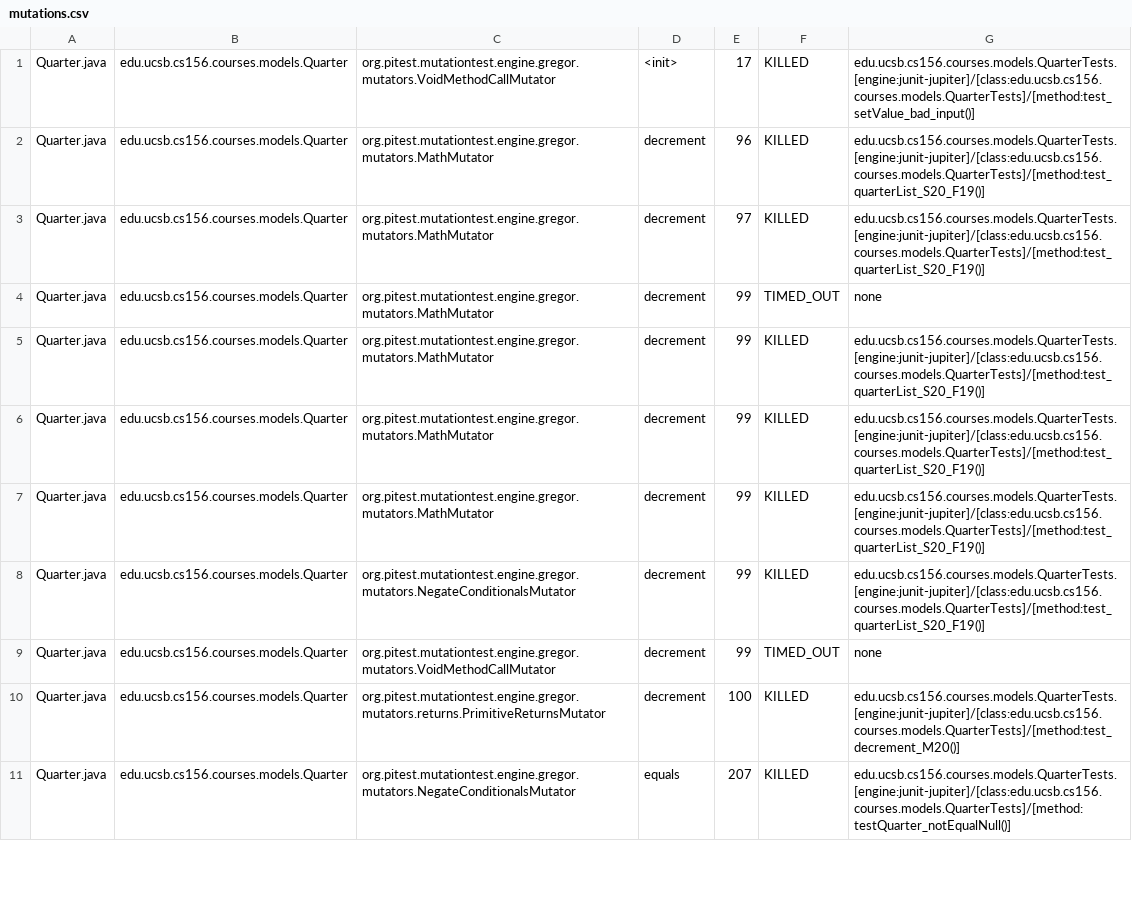
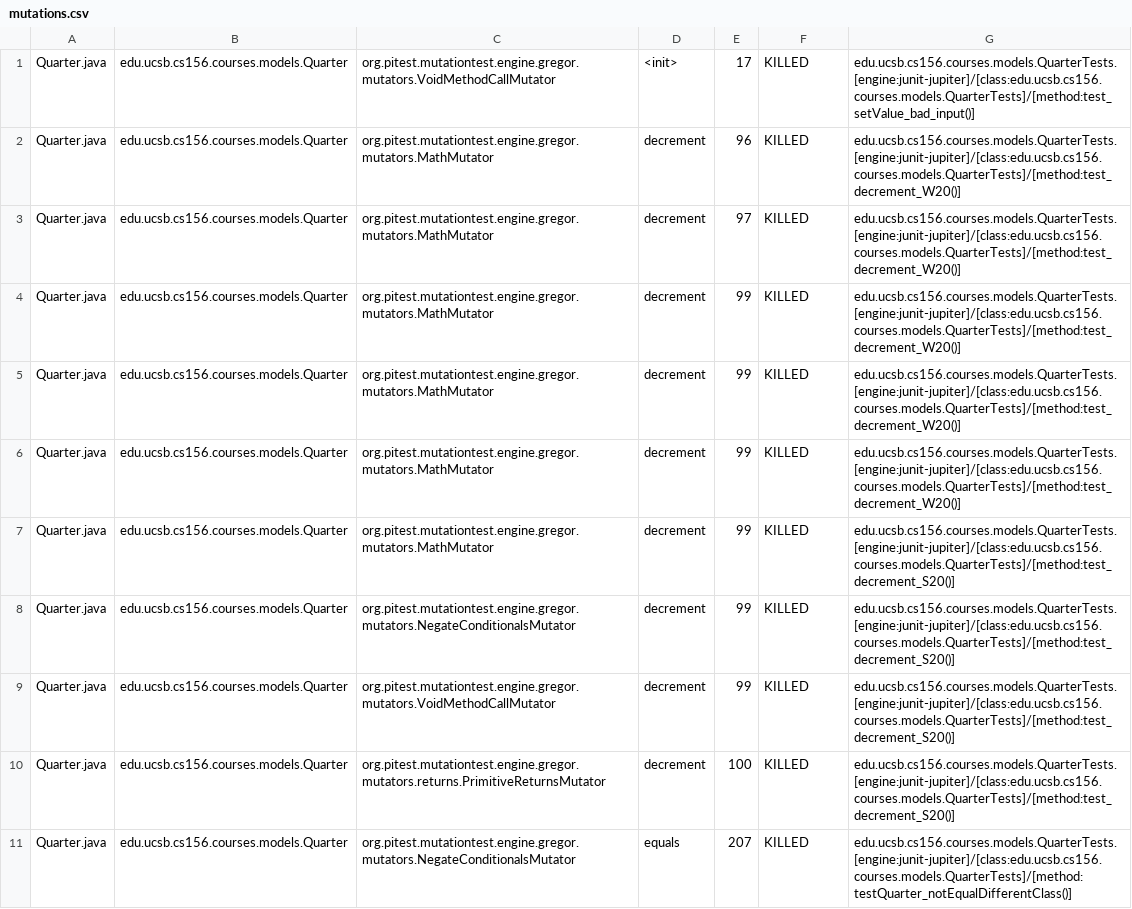
Before and after one commit to ucsb-cs156-w24/proj-courses-w24-5pm-4, a CSV file: prs/18/pitest/mutations.csv, drawn as a sheet; only a part is shown; the diff covers the shown part only.

Commit message:
Deploying to gh-pages from @ ucsb-cs156-w24/proj-courses-w24-5pm-4@0758bb37b277aee01aa5b18472cfa7c0a31aa735 🚀

```diff
--- a/prs/18/pitest/mutations.csv
+++ b/prs/18/pitest/mutations.csv
@@ -1,11 +1,11 @@
 Quarter.java,edu.ucsb.cs156.courses.models.Quarter,org.pitest.mutationtest.engine.gregor.mutators.VoidMethodCallMutator,<init>,17,KILLED,edu.ucsb.cs156.courses.models.QuarterTests.[engine:junit-jupiter]/[class:edu.ucsb.cs156.courses.models.QuarterTests]/[method:test_setValue_bad_input()]
-Quarter.java,edu.ucsb.cs156.courses.models.Quarter,org.pitest.mutationtest.engine.gregor.mutators.MathMutator,decrement,96,KILLED,edu.ucsb.cs156.courses.models.QuarterTests.[engine:junit-jupiter]/[class:edu.ucsb.cs156.courses.models.QuarterTests]/[method:test_quarterList_S20_F19()]
-Quarter.java,edu.ucsb.cs156.courses.models.Quarter,org.pitest.mutationtest.engine.gregor.mutators.MathMutator,decrement,97,KILLED,edu.ucsb.cs156.courses.models.QuarterTests.[engine:junit-jupiter]/[class:edu.ucsb.cs156.courses.models.QuarterTests]/[method:test_quarterList_S20_F19()]
-Quarter.java,edu.ucsb.cs156.courses.models.Quarter,org.pitest.mutationtest.engine.gregor.mutators.MathMutator,decrement,99,TIMED_OUT,none
-Quarter.java,edu.ucsb.cs156.courses.models.Quarter,org.pitest.mutationtest.engine.gregor.mutators.MathMutator,decrement,99,KILLED,edu.ucsb.cs156.courses.models.QuarterTests.[engine:junit-jupiter]/[class:edu.ucsb.cs156.courses.models.QuarterTests]/[method:test_quarterList_S20_F19()]
-Quarter.java,edu.ucsb.cs156.courses.models.Quarter,org.pitest.mutationtest.engine.gregor.mutators.MathMutator,decrement,99,KILLED,edu.ucsb.cs156.courses.models.QuarterTests.[engine:junit-jupiter]/[class:edu.ucsb.cs156.courses.models.QuarterTests]/[method:test_quarterList_S20_F19()]
-Quarter.java,edu.ucsb.cs156.courses.models.Quarter,org.pitest.mutationtest.engine.gregor.mutators.MathMutator,decrement,99,KILLED,edu.ucsb.cs156.courses.models.QuarterTests.[engine:junit-jupiter]/[class:edu.ucsb.cs156.courses.models.QuarterTests]/[method:test_quarterList_S20_F19()]
-Quarter.java,edu.ucsb.cs156.courses.models.Quarter,org.pitest.mutationtest.engine.gregor.mutators.NegateConditionalsMutator,decrement,99,KILLED,edu.ucsb.cs156.courses.models.QuarterTests.[engine:junit-jupiter]/[class:edu.ucsb.cs156.courses.models.QuarterTests]/[method:test_quarterList_S20_F19()]
-Quarter.java,edu.ucsb.cs156.courses.models.Quarter,org.pitest.mutationtest.engine.gregor.mutators.VoidMethodCallMutator,decrement,99,TIMED_OUT,none
-Quarter.java,edu.ucsb.cs156.courses.models.Quarter,org.pitest.mutationtest.engine.gregor.mutators.returns.PrimitiveReturnsMutator,decrement,100,KILLED,edu.ucsb.cs156.courses.models.QuarterTests.[engine:junit-jupiter]/[class:edu.ucsb.cs156.courses.models.QuarterTests]/[method:test_decrement_M20()]
-Quarter.java,edu.ucsb.cs156.courses.models.Quarter,org.pitest.mutationtest.engine.gregor.mutators.NegateConditionalsMutator,equals,207,KILLED,edu.ucsb.cs156.courses.models.QuarterTests.[engine:junit-jupiter]/[class:edu.ucsb.cs156.courses.models.QuarterTests]/[method:testQuarter_notEqualNull()]
+Quarter.java,edu.ucsb.cs156.courses.models.Quarter,org.pitest.mutationtest.engine.gregor.mutators.MathMutator,decrement,96,KILLED,edu.ucsb.cs156.courses.models.QuarterTests.[engine:junit-jupiter]/[class:edu.ucsb.cs156.courses.models.QuarterTests]/[method:test_decrement_W20()]
+Quarter.java,edu.ucsb.cs156.courses.models.Quarter,org.pitest.mutationtest.engine.gregor.mutators.MathMutator,decrement,97,KILLED,edu.ucsb.cs156.courses.models.QuarterTests.[engine:junit-jupiter]/[class:edu.ucsb.cs156.courses.models.QuarterTests]/[method:test_decrement_W20()]
+Quarter.java,edu.ucsb.cs156.courses.models.Quarter,org.pitest.mutationtest.engine.gregor.mutators.MathMutator,decrement,99,KILLED,edu.ucsb.cs156.courses.models.QuarterTests.[engine:junit-jupiter]/[class:edu.ucsb.cs156.courses.models.QuarterTests]/[method:test_decrement_W20()]
+Quarter.java,edu.ucsb.cs156.courses.models.Quarter,org.pitest.mutationtest.engine.gregor.mutators.MathMutator,decrement,99,KILLED,edu.ucsb.cs156.courses.models.QuarterTests.[engine:junit-jupiter]/[class:edu.ucsb.cs156.courses.models.QuarterTests]/[method:test_decrement_W20()]
+Quarter.java,edu.ucsb.cs156.courses.models.Quarter,org.pitest.mutationtest.engine.gregor.mutators.MathMutator,decrement,99,KILLED,edu.ucsb.cs156.courses.models.QuarterTests.[engine:junit-jupiter]/[class:edu.ucsb.cs156.courses.models.QuarterTests]/[method:test_decrement_W20()]
+Quarter.java,edu.ucsb.cs156.courses.models.Quarter,org.pitest.mutationtest.engine.gregor.mutators.MathMutator,decrement,99,KILLED,edu.ucsb.cs156.courses.models.QuarterTests.[engine:junit-jupiter]/[class:edu.ucsb.cs156.courses.models.QuarterTests]/[method:test_decrement_S20()]
+Quarter.java,edu.ucsb.cs156.courses.models.Quarter,org.pitest.mutationtest.engine.gregor.mutators.NegateConditionalsMutator,decrement,99,KILLED,edu.ucsb.cs156.courses.models.QuarterTests.[engine:junit-jupiter]/[class:edu.ucsb.cs156.courses.models.QuarterTests]/[method:test_decrement_S20()]
+Quarter.java,edu.ucsb.cs156.courses.models.Quarter,org.pitest.mutationtest.engine.gregor.mutators.VoidMethodCallMutator,decrement,99,KILLED,edu.ucsb.cs156.courses.models.QuarterTests.[engine:junit-jupiter]/[class:edu.ucsb.cs156.courses.models.QuarterTests]/[method:test_decrement_S20()]
+Quarter.java,edu.ucsb.cs156.courses.models.Quarter,org.pitest.mutationtest.engine.gregor.mutators.returns.PrimitiveReturnsMutator,decrement,100,KILLED,edu.ucsb.cs156.courses.models.QuarterTests.[engine:junit-jupiter]/[class:edu.ucsb.cs156.courses.models.QuarterTests]/[method:test_decrement_S20()]
+Quarter.java,edu.ucsb.cs156.courses.models.Quarter,org.pitest.mutationtest.engine.gregor.mutators.NegateConditionalsMutator,equals,207,KILLED,edu.ucsb.cs156.courses.models.QuarterTests.[engine:junit-jupiter]/[class:edu.ucsb.cs156.courses.models.QuarterTests]/[method:testQuarter_notEqualDifferentClass()]
```
Also changed, not shown: 76 edited cells elsewhere in this file, 39 other files.
